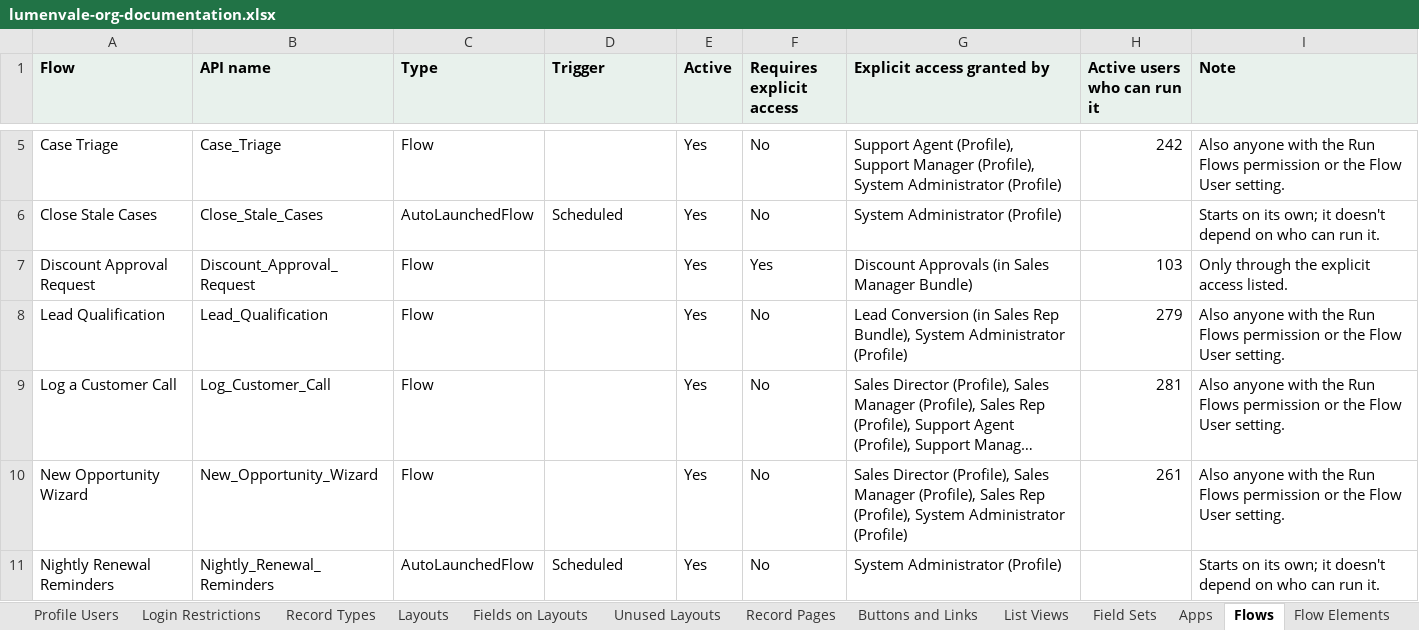
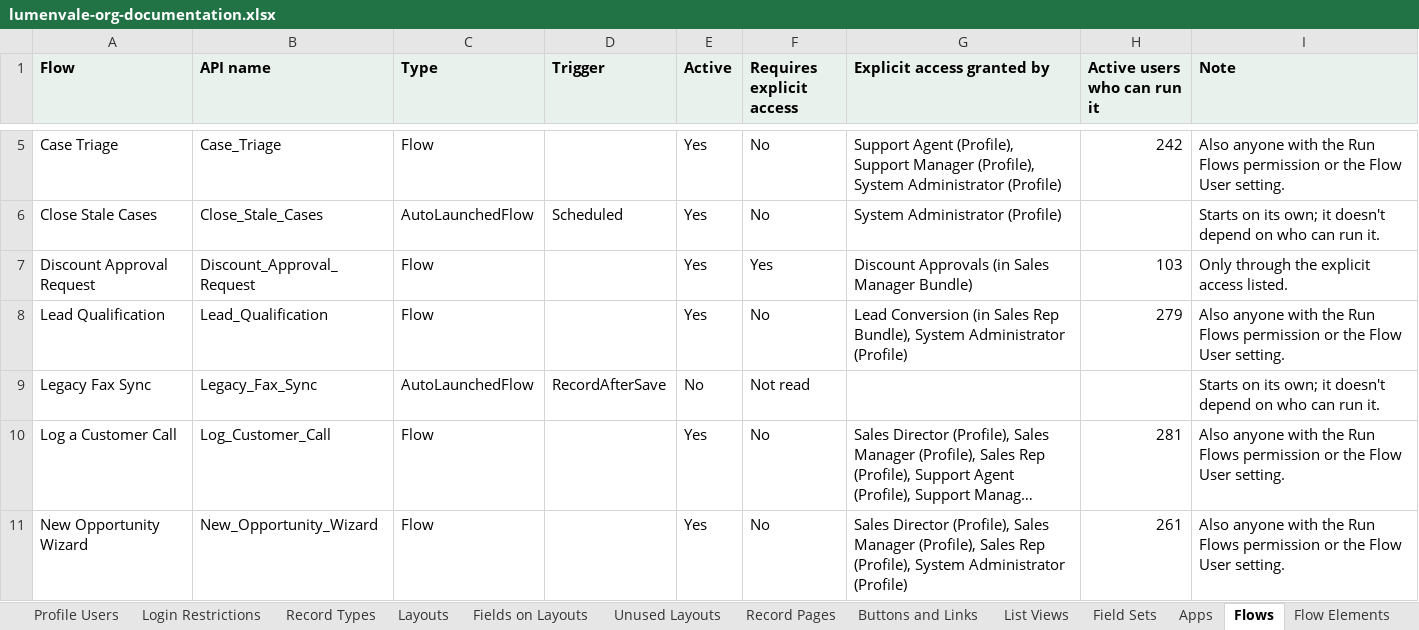
Before and after one commit to SharanSukesh/accessgraph-ai, an Excel workbook: docs/samples/lumenvale-org-documentation.xlsx, sheet Flows, drawn as a sheet; only a part is shown, gaps mark what is left out; the shorter side is filled out with more unchanged rows; long unchanged cells end in …; values as stored, in another font and other column widths than the file's, no borders; the diff names each change by its address in the sheet, - before the commit and + after, or states it on an @@ line.

```diff
--- a/docs/samples/lumenvale-org-documentation.xlsx (sheet Flows)
+++ b/docs/samples/lumenvale-org-documentation.xlsx (sheet Flows)
+row 9: Legacy Fax Sync | Legacy_Fax_Sync | AutoLaunchedFlow | RecordAfterSave | No | Not read |  |  | Starts on its own; it doesn't depend on who can run it.
```
Also changed, not shown: sheet Fields, sheet Flow Fields, sheet Flow Elements, sheet Validation Rules, sheet About, sheet Objects, other sheet tabs, 26 other files.
